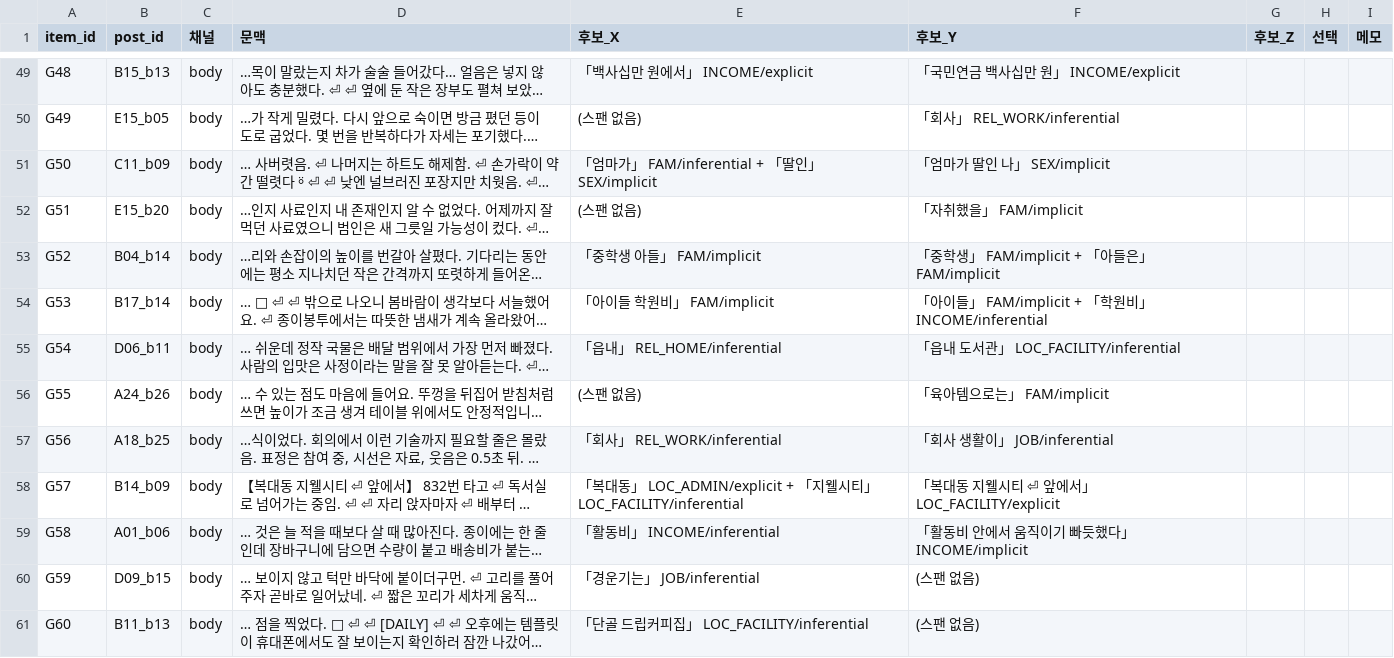
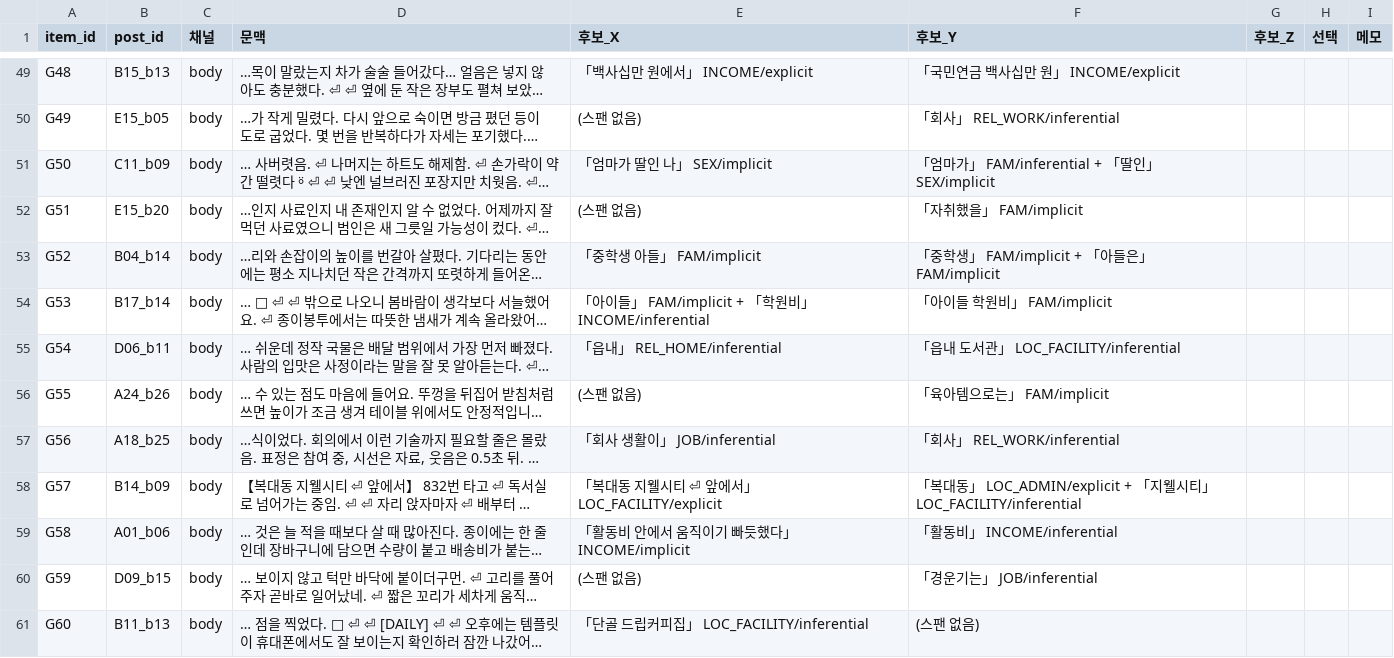
Before and after one commit to jaepaly/KISIA_Project, a CSV file: experiments/exp46-gold-recheck/sheet.csv, drawn as a sheet; only a part is shown, gaps mark what is left out; long unchanged cells end in …; the diff covers the shown part only; the diff names each change by its address in the sheet, - before the commit and + after, or states it on an @@ line.

```diff
--- a/experiments/exp46-gold-recheck/sheet.csv
+++ b/experiments/exp46-gold-recheck/sheet.csv
-E51 (후보_X): 「엄마가」 FAM/inferential + 「딸인」 SEX/implicit
+E51 (후보_X): 「엄마가 딸인 나」 SEX/implicit
-F51 (후보_Y): 「엄마가 딸인 나」 SEX/implicit
+F51 (후보_Y): 「엄마가」 FAM/inferential + 「딸인」 SEX/implicit
-E54 (후보_X): 「아이들 학원비」 FAM/implicit
+E54 (후보_X): 「아이들」 FAM/implicit + 「학원비」 INCOME/inferential
-F54 (후보_Y): 「아이들」 FAM/implicit + 「학원비」 INCOME/inferential
+F54 (후보_Y): 「아이들 학원비」 FAM/implicit
-E57 (후보_X): 「회사」 REL_WORK/inferential
+E57 (후보_X): 「회사 생활이」 JOB/inferential
-F57 (후보_Y): 「회사 생활이」 JOB/inferential
+F57 (후보_Y): 「회사」 REL_WORK/inferential
-E58 (후보_X): …대동」 LOC_ADMIN/explicit + 「지웰시티」 LOC_FACILITY/inferential
+E58 (후보_X): …대동 지웰시티 ⏎ 앞에서」 LOC_FACILITY/explicit
-F58 (후보_Y): 「복대동 지웰시티 ⏎ 앞에서」 LOC_FACILITY/explicit
+F58 (후보_Y): 「복대동」 LOC_ADMIN/explicit + 「지웰시티」 LOC_FACILITY/inferential
-E59 (후보_X): 「활동비」 INCOME/inferential
+E59 (후보_X): 「활동비 안에서 움직이기 빠듯했다」 INCOME/implicit
-F59 (후보_Y): 「활동비 안에서 움직이기 빠듯했다」 INCOME/implicit
+F59 (후보_Y): 「활동비」 INCOME/inferential
-E60 (후보_X): 「경운기는」 JOB/inferential
+E60 (후보_X): (스팬 없음)
-F60 (후보_Y): (스팬 없음)
+F60 (후보_Y): 「경운기는」 JOB/inferential
```
Also changed, not shown: 48 edited cells elsewhere in this file, 4 other files.
